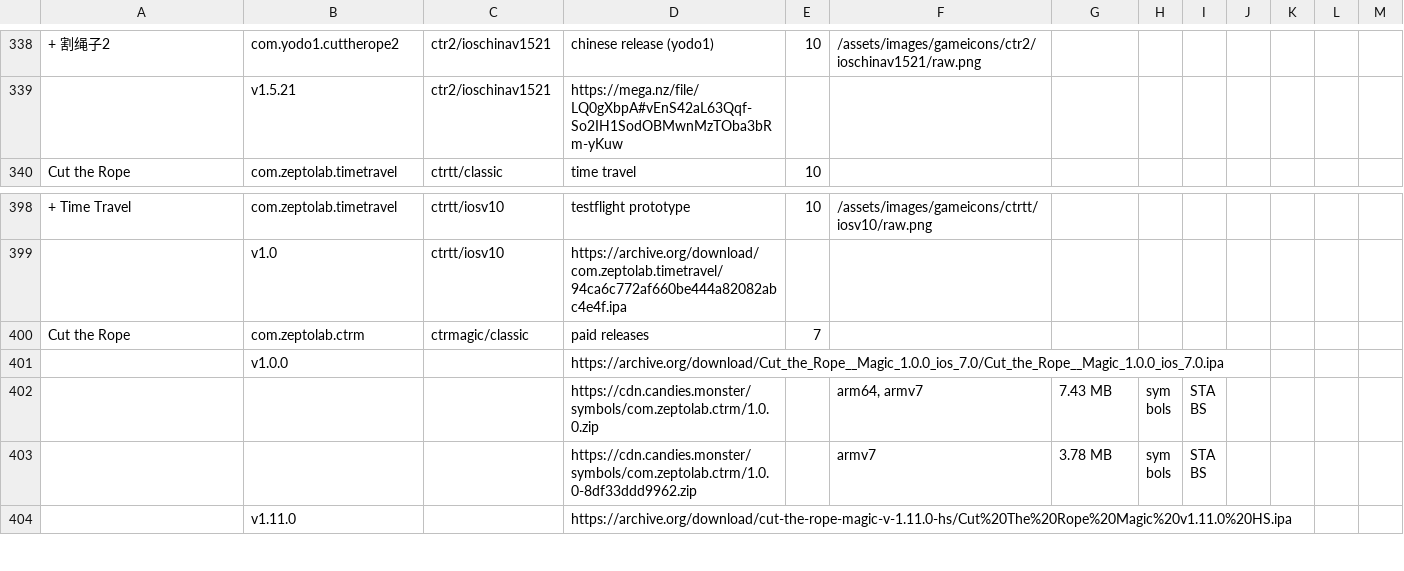
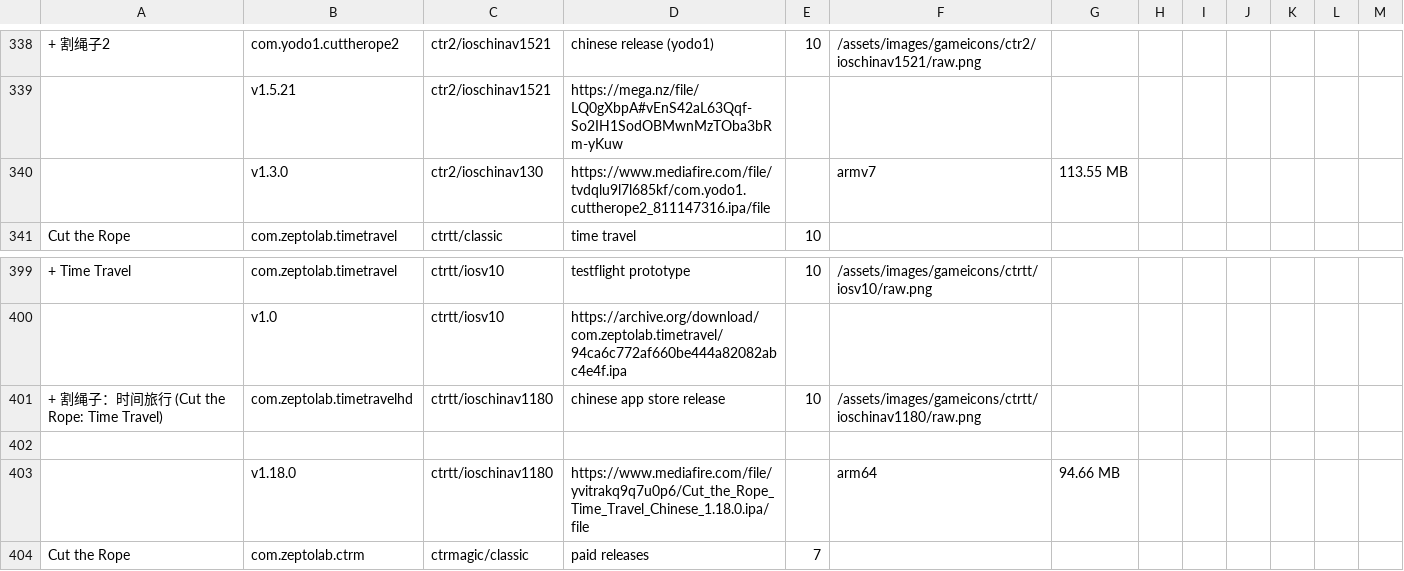
Before and after one commit to sogful/candies.monster, a CSV file: versions/ios.csv, drawn as a sheet; only a part is shown, gaps mark what is left out; the shorter side is filled out with more unchanged rows; the diff names each change by its address in the sheet, - before the commit and + after, or states it on an @@ line.

Commit message:
ctr2&tt chinese ios releases

```diff
--- a/versions/ios.csv
+++ b/versions/ios.csv
+row 340:  | v1.3.0 | ctr2/ioschinav130 | https://www.mediafire.com/file/tvdqlu9l7l685kf/com.yodo1.cuttherope2_811147316.ipa/file |  | armv7 | 113.55 MB
+row 401: + 割绳子：时间旅行 (Cut the Rope: Time Travel) | com.zeptolab.timetravelhd | ctrtt/ioschinav1180 | chinese app store release | 10 | /assets/images/gameicons/ctrtt/ioschinav1180/raw.png
+row 402: (empty)
+row 403:  | v1.18.0 | ctrtt/ioschinav1180 | https://www.mediafire.com/file/yvitrakq9q7u0p6/Cut_the_Rope_Time_Travel_Chinese_1.18.0.ipa/file |  | arm64 | 94.66 MB
```
Also changed, not shown: 7 other files.
